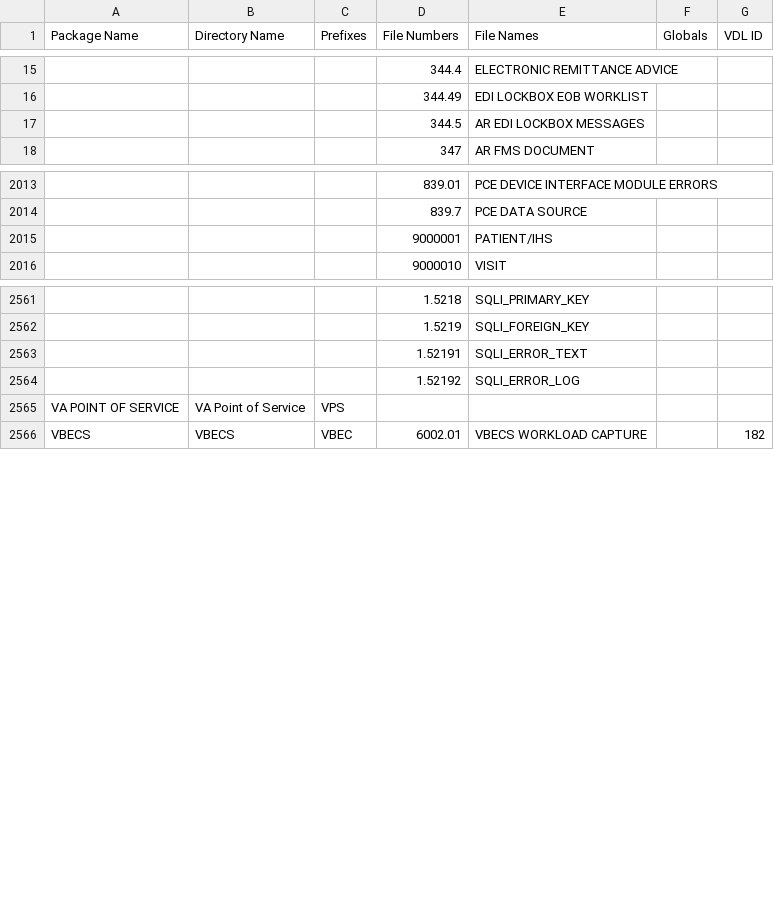
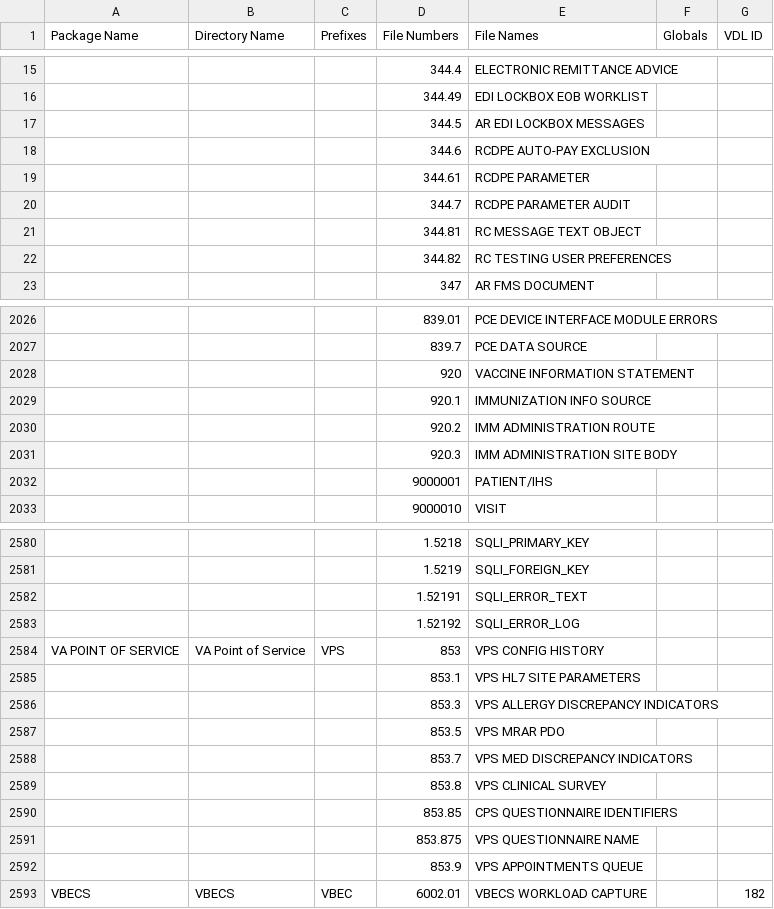
Before and after one commit to WorldVistA/VistA, a CSV file: Packages.csv, drawn as a sheet; only a part is shown, gaps mark what is left out; addresses are those after the commit; the diff covers the shown part only; the diff names each change by its address in the sheet, - before the commit and + after, or states it on an @@ line.

Commit message:
Update the Packages.csv file
The packages.csv file in this repository has lagged behind that of the
VistA-M repository.  Update the contents accordingly.

OSEHRA-Id: http://issues.osehra.org/browse/OAT-179
Change-Id: I8094ab0c4a20338515c0fce287891eb8b8acae06

```diff
--- a/Packages.csv
+++ b/Packages.csv
+row 18:  |  |  | 344.6 | RCDPE AUTO-PAY EXCLUSION
+row 19:  |  |  | 344.61 | RCDPE PARAMETER
+row 20:  |  |  | 344.7 | RCDPE PARAMETER AUDIT
+row 21:  |  |  | 344.81 | RC MESSAGE TEXT OBJECT
+row 22:  |  |  | 344.82 | RC TESTING USER PREFERENCES
+row 2028:  |  |  | 920 | VACCINE INFORMATION STATEMENT
+row 2029:  |  |  | 920.1 | IMMUNIZATION INFO SOURCE
+row 2030:  |  |  | 920.2 | IMM ADMINISTRATION ROUTE
+row 2031:  |  |  | 920.3 | IMM ADMINISTRATION SITE BODY
-D2584 (File Numbers): (empty)
+D2584 (File Numbers): 853
-E2584 (File Names): (empty)
+E2584 (File Names): VPS CONFIG HISTORY
+row 2585:  |  |  | 853.1 | VPS HL7 SITE PARAMETERS
+row 2586:  |  |  | 853.3 | VPS ALLERGY DISCREPANCY INDICATORS
+row 2587:  |  |  | 853.5 | VPS MRAR PDO
+row 2588:  |  |  | 853.7 | VPS MED DISCREPANCY INDICATORS
+row 2589:  |  |  | 853.8 | VPS CLINICAL SURVEY
+row 2590:  |  |  | 853.85 | CPS QUESTIONNAIRE IDENTIFIERS
+row 2591:  |  |  | 853.875 | VPS QUESTIONNAIRE NAME
+row 2592:  |  |  | 853.9 | VPS APPOINTMENTS QUEUE
```
Also changed, not shown: 10 added rows and 1 edited cell elsewhere in this file.
